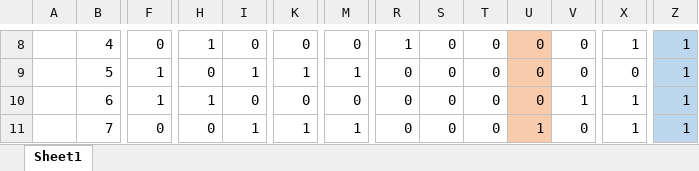
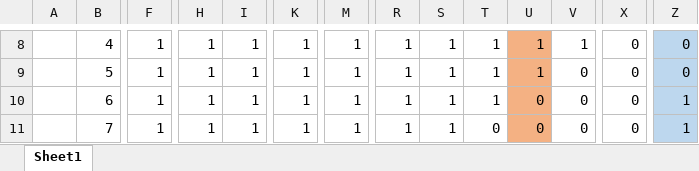
Before and after one commit to theexponenta/ITLab2, an Excel workbook: Тест.xlsx, sheet Sheet1, drawn as a sheet; only a part is shown, gaps mark what is left out; values as stored, in another font and other column widths than the file's, no borders; the diff covers the shown part only; the diff names each change by its address in the sheet, - before the commit and + after, or states it on an @@ line.

```diff
--- a/Тест.xlsx (sheet Sheet1)
+++ b/Тест.xlsx (sheet Sheet1)
-F8: 0
+F8: 1
-I8: 0
+I8: 1
-K8: 0
+K8: 1
-M8: 0
+M8: 1
-S8:S11: 0
+S8:S11: 1
-T8:T10: 0
+T8:T10: 1
-U8:U11 fill: #F8CBAD
+U8:U11 fill: #F4B183
-U8:U9: 0
+U8:U9: 1
-V8: 0
+V8: 1
-X8: 1
+X8: 0
-Z8:Z9: 1
+Z8:Z9: 0
-H9: 0
+H9: 1
-R9:R11: 0
+R9:R11: 1
-I10: 0
+I10: 1
-K10: 0
+K10: 1
-M10: 0
+M10: 1
-V10: 1
+V10: 0
-X10:X11: 1
+X10:X11: 0
-F11: 0
+F11: 1
-H11: 0
+H11: 1
-U11: 1
+U11: 0
```
Also changed, not shown: 24 added rows, 1 removed row, 226 edited cells, cell formats and merged cells elsewhere in this sheet, formulas that keep their value.
